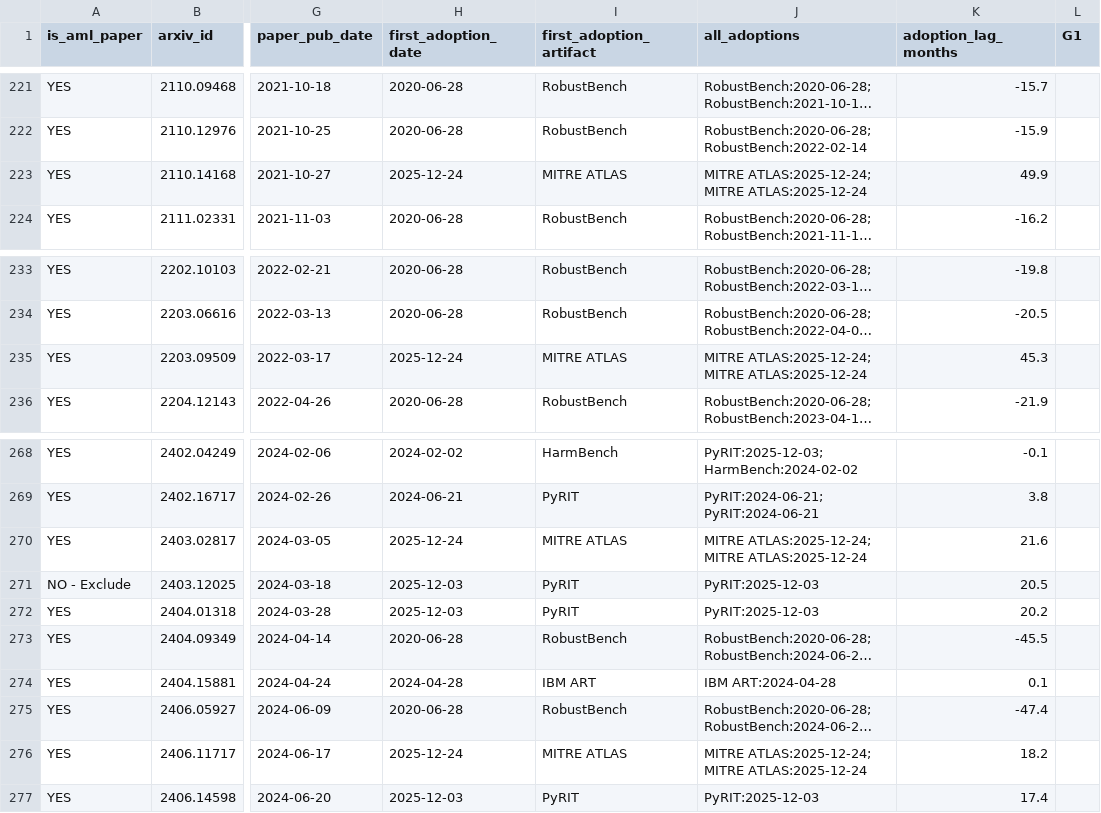
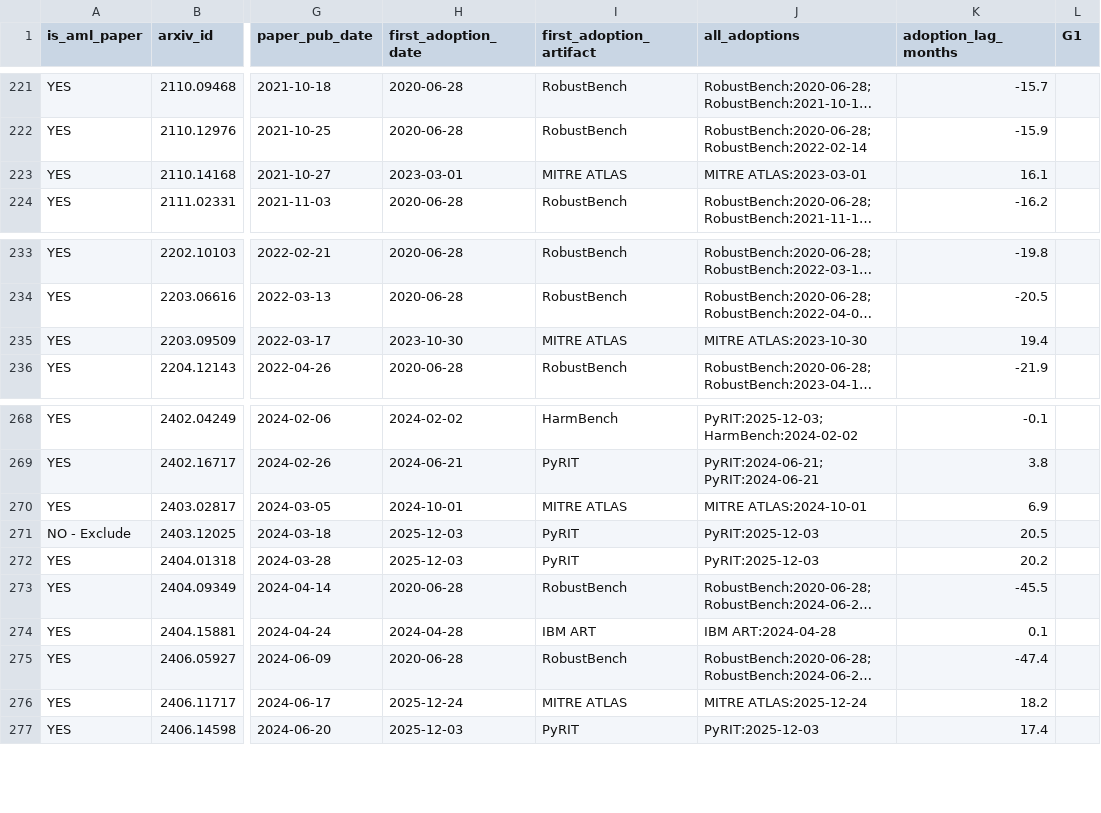
Before and after one commit to actionproject-madhav/Adversarial-Machine-Learning, a CSV file: extraction_runs/run1/papers_all.csv, drawn as a sheet; only a part is shown, gaps mark what is left out; long unchanged cells end in …; the diff covers the shown part only; the diff names each change by its address in the sheet, - before the commit and + after, or states it on an @@ line.

```diff
--- a/extraction_runs/run1/papers_all.csv
+++ b/extraction_runs/run1/papers_all.csv
-H223 (first_adoption_date): 2025-12-24
+H223 (first_adoption_date): 2023-03-01
-J223 (all_adoptions): MITRE ATLAS:2025-12-24; MITRE ATLAS:2025-12-24
+J223 (all_adoptions): MITRE ATLAS:2023-03-01
-K223 (adoption_lag_months): 49.9
+K223 (adoption_lag_months): 16.1
-H235 (first_adoption_date): 2025-12-24
+H235 (first_adoption_date): 2023-10-30
-J235 (all_adoptions): MITRE ATLAS:2025-12-24; MITRE ATLAS:2025-12-24
+J235 (all_adoptions): MITRE ATLAS:2023-10-30
-K235 (adoption_lag_months): 45.3
+K235 (adoption_lag_months): 19.4
-H270 (first_adoption_date): 2025-12-24
+H270 (first_adoption_date): 2024-10-01
-J270 (all_adoptions): MITRE ATLAS:2025-12-24; MITRE ATLAS:2025-12-24
+J270 (all_adoptions): MITRE ATLAS:2024-10-01
-K270 (adoption_lag_months): 21.6
+K270 (adoption_lag_months): 6.9
-J276 (all_adoptions): MITRE ATLAS:2025-12-24; MITRE ATLAS:2025-12-24
+J276 (all_adoptions): MITRE ATLAS:2025-12-24
```
Also changed, not shown: 18 edited cells elsewhere in this file, extraction_runs/run1/papers_by_artifact.csv, extraction_runs/run1/papers_for_coding_71.csv, 3 other files.
